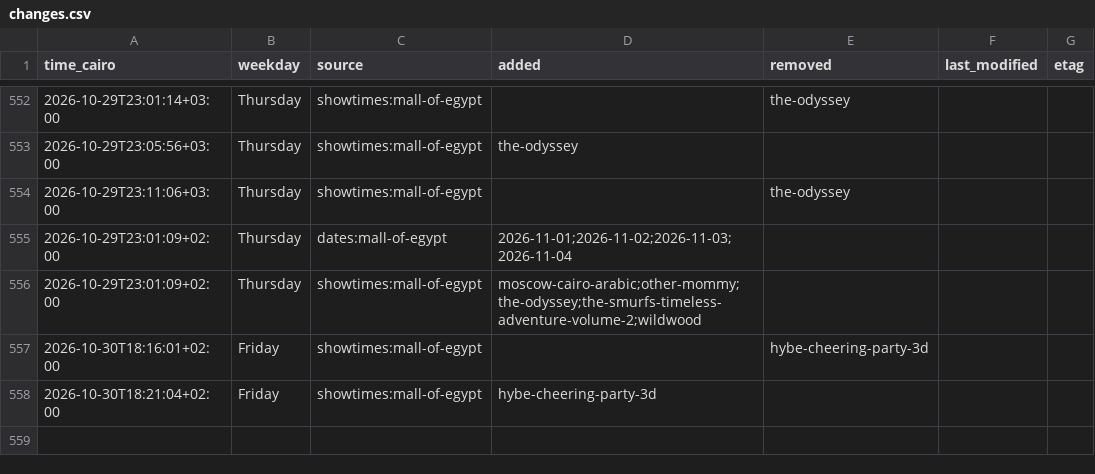
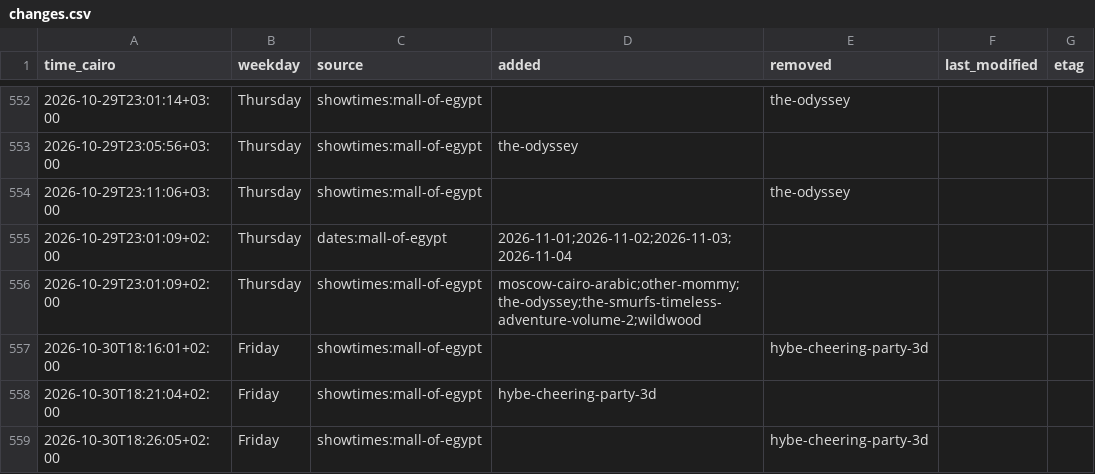
Before and after one commit to Hitari311/vox-watcher, a CSV file: vox_data/changes.csv, drawn as a sheet; only a part is shown, gaps mark what is left out.

```diff
--- a/vox_data/changes.csv
+++ b/vox_data/changes.csv
@@ -558 +558,2 @@ time_cairo,weekday,source,added,removed,last_modified,etag
 2026-10-30T18:21:04+02:00,Friday,showtimes:mall-of-egypt,hybe-cheering-party-3d,,,
+2026-10-30T18:26:05+02:00,Friday,showtimes:mall-of-egypt,,hybe-cheering-party-3d,,
```
Also changed, not shown: 1 other file.
